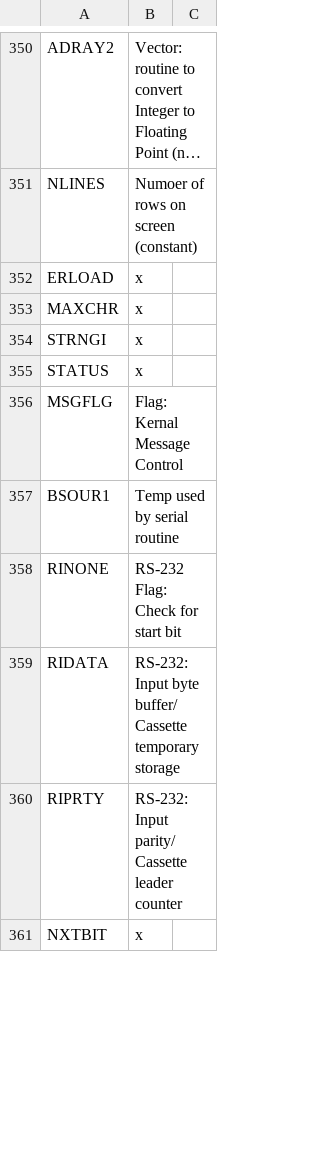
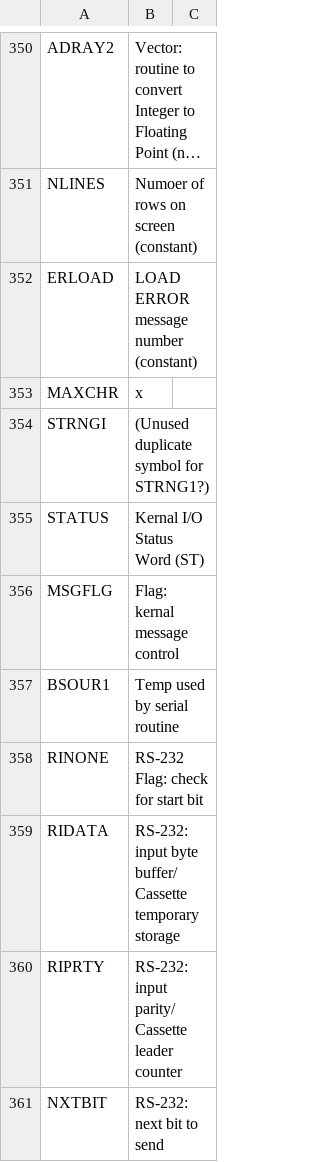
Before and after one commit to ethandicks/cbmsymbols, a CSV file: c64_symbols_1983.csv, drawn as a sheet; only a part is shown, gaps mark what is left out; long unchanged cells end in …; the diff covers the shown part only; the diff names each change by its address in the sheet, - before the commit and + after, or states it on an @@ line.

Commit message:
Added numerous symbol definitions

```diff
--- a/c64_symbols_1983.csv
+++ b/c64_symbols_1983.csv
-B352: x
+B352: LOAD ERROR message number (constant)
-B354: x
+B354: (Unused duplicate symbol for STRNG1?)
-B355: x
+B355: Kernal I/O Status Word (ST)
-B356: Flag: Kernal Message Control
+B356: Flag: kernal message control
-B358: RS-232 Flag: Check for start bit
+B358: RS-232 Flag: check for start bit
-B359: RS-232: Input byte buffer/Cassette…
+B359: RS-232: input byte buffer/Cassette…
-B360: RS-232: Input parity/Cassette leader counter
+B360: RS-232: input parity/Cassette leader counter
-B361: x
+B361: RS-232: next bit to send
```
Also changed, not shown: 73 edited cells elsewhere in this file, pet_symbols_1981.csv.
